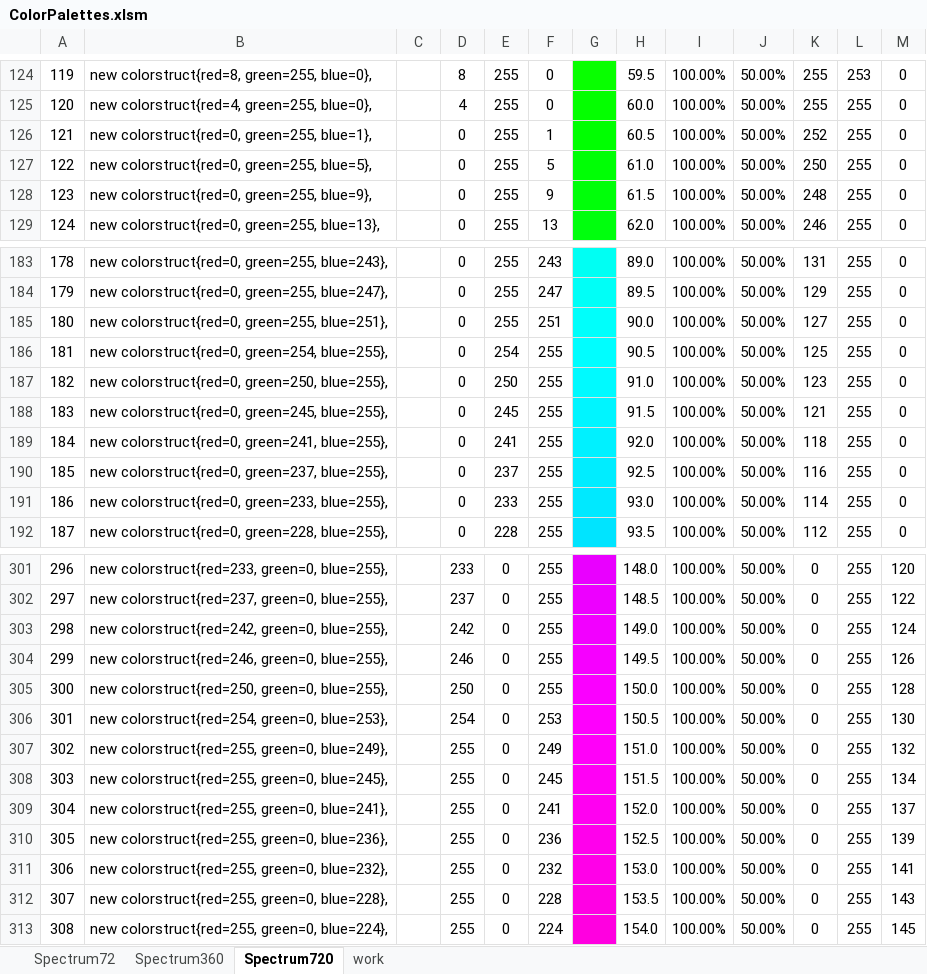
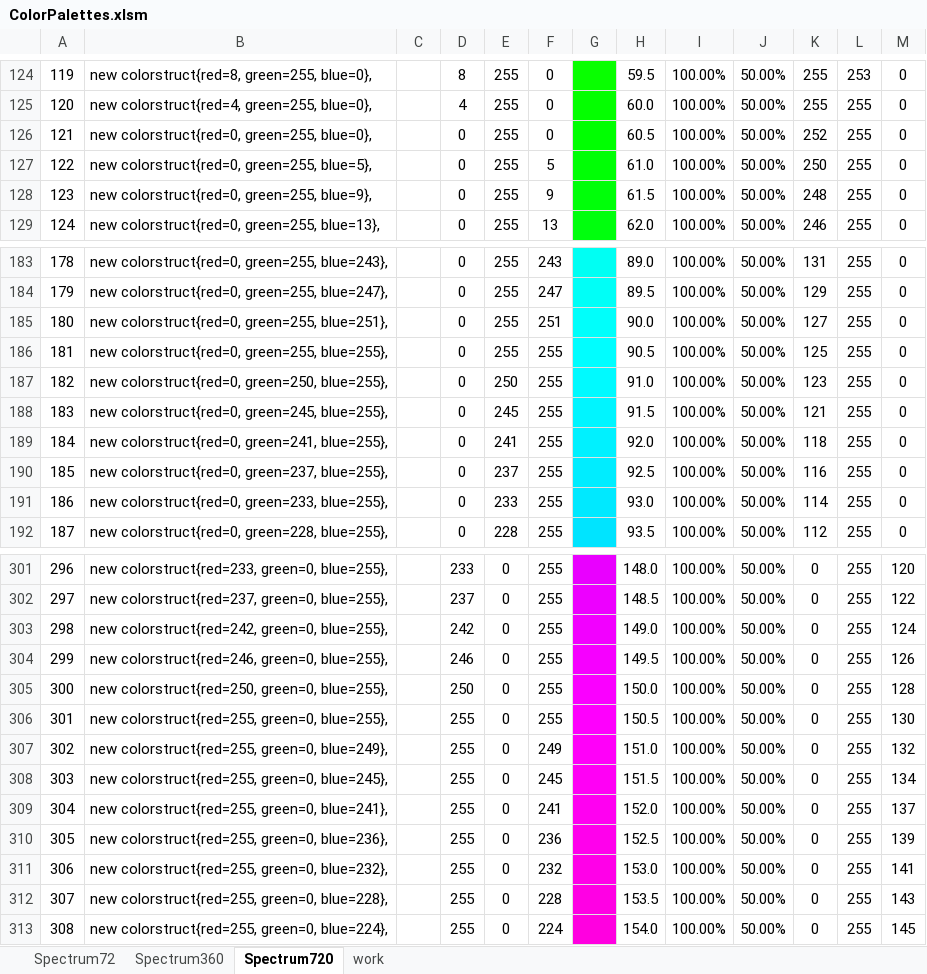
Before and after one commit to markhassellsmith/GameOfLife, an Excel workbook: ColorPalettes.xlsm, sheet Spectrum720, drawn as a sheet; only a part is shown, gaps mark what is left out; values as stored, in another font and other column widths than the file's, no borders; the diff names each change by its address in the sheet, - before the commit and + after, or states it on an @@ line.

```diff
--- a/ColorPalettes.xlsm (sheet Spectrum720)
+++ b/ColorPalettes.xlsm (sheet Spectrum720)
-B126: new colorstruct{red=0, green=255, blue=1},
+B126: new colorstruct{red=0, green=255, blue=0},
-F126: 1
+F126: 0
-B186: new colorstruct{red=0, green=254, blue=255},
+B186: new colorstruct{red=0, green=255, blue=255},
-E186: 254
+E186: 255
-B306: new colorstruct{red=254, green=0, blue=253},
+B306: new colorstruct{red=255, green=0, blue=255},
-D306: 254
+D306: 255
-F306: 253
+F306: 255
```
Also changed, not shown: 4 other files.
